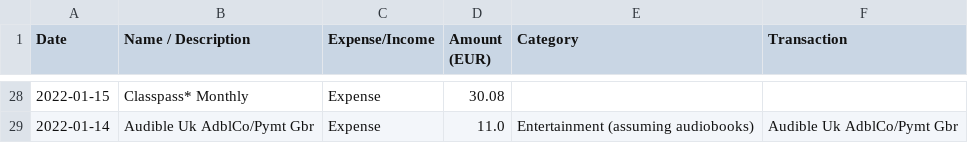
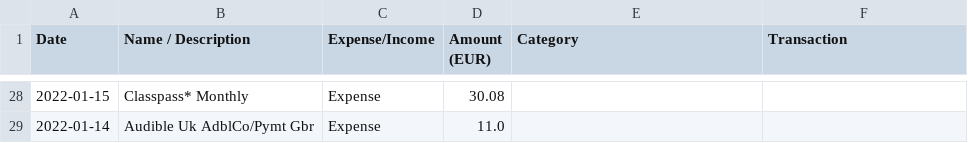
Before and after one commit to jpinzonc/AI_PLAYGROUND, a CSV file: Local_lama/transactions_2022_2023_categorized.csv, drawn as a sheet; only a part is shown, gaps mark what is left out; the diff covers the shown part only.

```diff
--- a/Local_lama/transactions_2022_2023_categorized.csv
+++ b/Local_lama/transactions_2022_2023_categorized.csv
@@ -28,2 +28,2 @@ Date,Name / Description,Expense/Income,Amount (EUR),Category,Transaction
 2022-01-15,Classpass* Monthly,Expense,30.08,,
-2022-01-14,Audible Uk AdblCo/Pymt Gbr,Expense,11.0,Entertainment (assuming audiobooks),Audible Uk AdblCo/Pymt Gbr
+2022-01-14,Audible Uk AdblCo/Pymt Gbr,Expense,11.0,,
```
Also changed, not shown: 28 edited cells elsewhere in this file, 1 other file.
